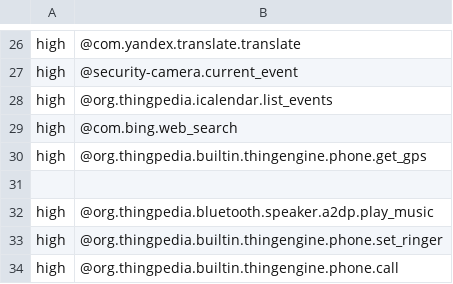
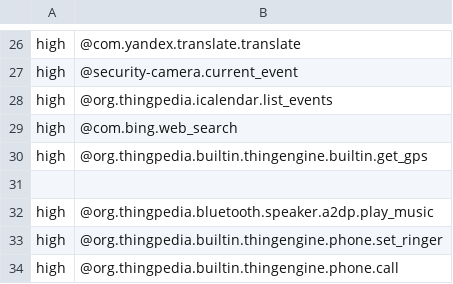
Before and after one commit to stanford-oval/genie-toolkit, a TSV file: data/easy-hard-functions.tsv, drawn as a sheet; only a part is shown, gaps mark what is left out.

Commit message:
sentence-generator: get_gps moved from @phone to @builtin

```diff
--- a/data/easy-hard-functions.tsv
+++ b/data/easy-hard-functions.tsv
@@ -29,3 +29,3 @@ high	@org.thingpedia.icalendar.list_events
 high	@com.bing.web_search
-high	@org.thingpedia.builtin.thingengine.phone.get_gps
+high	@org.thingpedia.builtin.thingengine.builtin.get_gps
 
```
Also changed, not shown: 8 other files.
